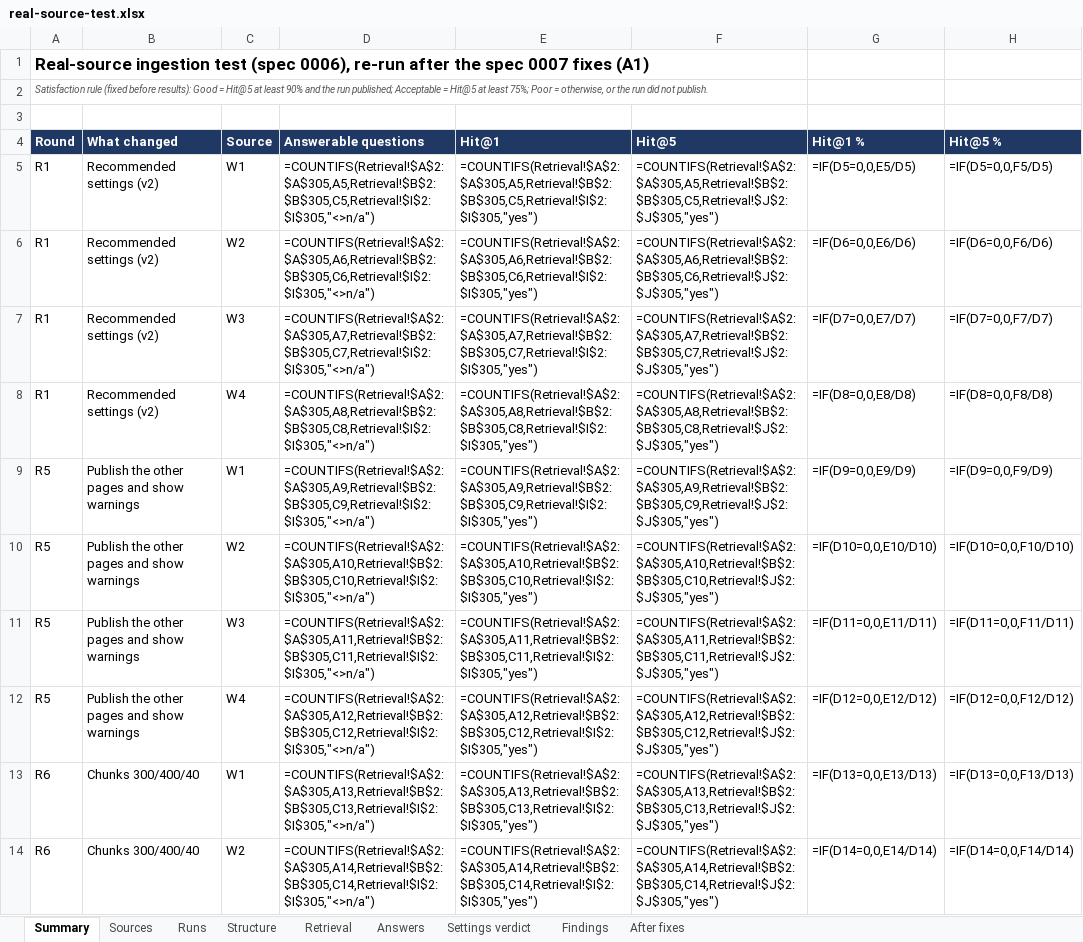
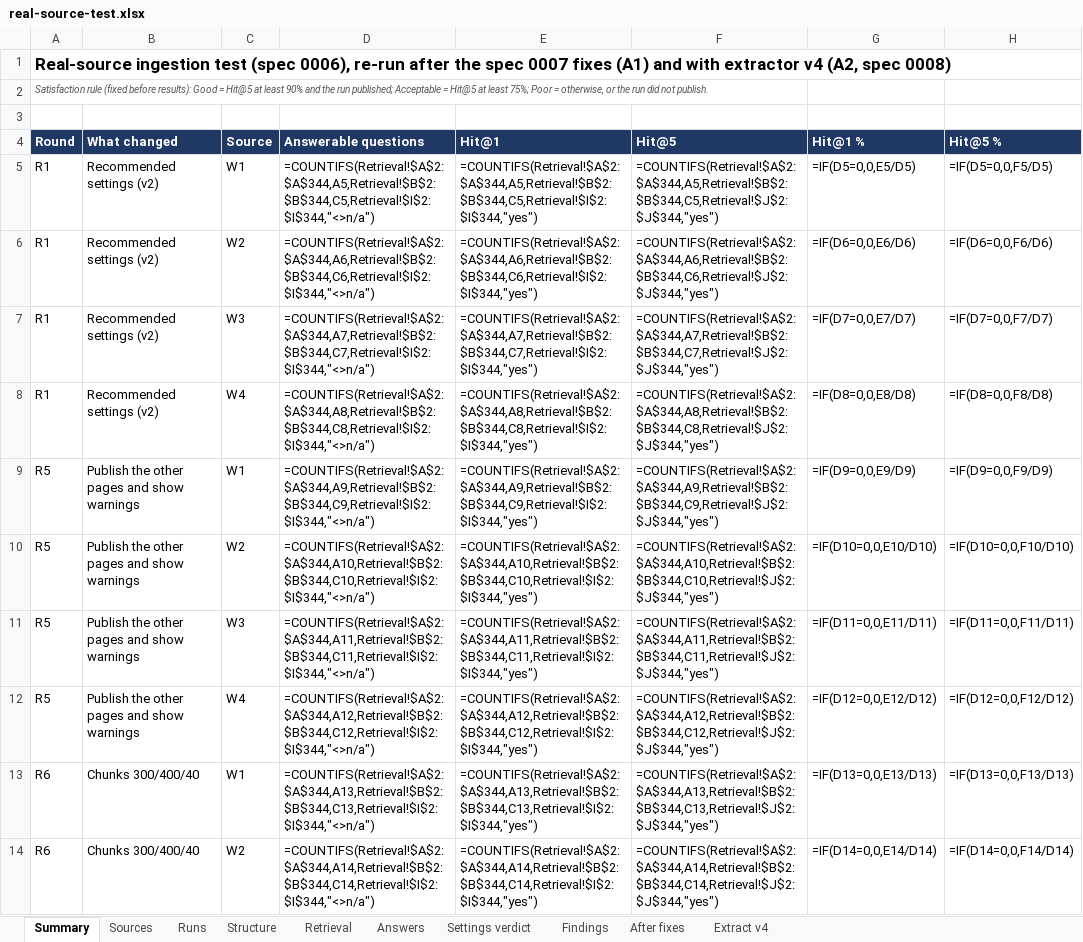
Before and after one commit to kmugalkhod/RAG-QUALITY-STUDIO, an Excel workbook: docs/qa/real-source-2026-10/real-source-test.xlsx, sheet Summary, drawn as a sheet; only a part is shown; values as stored, in another font and other column widths than the file's, no borders; formulas without a stored value are shown as written; the diff covers the shown part only; the diff names each change by its address in the sheet, - before the commit and + after, or states it on an @@ line.

```diff
--- a/docs/qa/real-source-2026-10/real-source-test.xlsx (sheet Summary)
+++ b/docs/qa/real-source-2026-10/real-source-test.xlsx (sheet Summary)
+sheet tab: Extract v4
-A1: …fixes (A1)
+A1: …fixes (A1) and with extractor v4 (A2, spec 0008)
-D5: =COUNTIFS(Retrieval!$A$2:$A$305,A5,Retrieval!$B$2:$B$305,C5,Retrieval!$I$2:$I$305,"<>n/a")
+D5: =COUNTIFS(Retrieval!$A$2:$A$344,A5,Retrieval!$B$2:$B$344,C5,Retrieval!$I$2:$I$344,"<>n/a")
-E5: =COUNTIFS(Retrieval!$A$2:$A$305,A5,Retrieval!$B$2:$B$305,C5,Retrieval!$I$2:$I$305,"yes")
+E5: =COUNTIFS(Retrieval!$A$2:$A$344,A5,Retrieval!$B$2:$B$344,C5,Retrieval!$I$2:$I$344,"yes")
-F5: =COUNTIFS(Retrieval!$A$2:$A$305,A5,Retrieval!$B$2:$B$305,C5,Retrieval!$J$2:$J$305,"yes")
+F5: =COUNTIFS(Retrieval!$A$2:$A$344,A5,Retrieval!$B$2:$B$344,C5,Retrieval!$J$2:$J$344,"yes")
-D6: =COUNTIFS(Retrieval!$A$2:$A$305,A6,Retrieval!$B$2:$B$305,C6,Retrieval!$I$2:$I$305,"<>n/a")
+D6: =COUNTIFS(Retrieval!$A$2:$A$344,A6,Retrieval!$B$2:$B$344,C6,Retrieval!$I$2:$I$344,"<>n/a")
-E6: =COUNTIFS(Retrieval!$A$2:$A$305,A6,Retrieval!$B$2:$B$305,C6,Retrieval!$I$2:$I$305,"yes")
+E6: =COUNTIFS(Retrieval!$A$2:$A$344,A6,Retrieval!$B$2:$B$344,C6,Retrieval!$I$2:$I$344,"yes")
-F6: =COUNTIFS(Retrieval!$A$2:$A$305,A6,Retrieval!$B$2:$B$305,C6,Retrieval!$J$2:$J$305,"yes")
+F6: =COUNTIFS(Retrieval!$A$2:$A$344,A6,Retrieval!$B$2:$B$344,C6,Retrieval!$J$2:$J$344,"yes")
-D7: =COUNTIFS(Retrieval!$A$2:$A$305,A7,Retrieval!$B$2:$B$305,C7,Retrieval!$I$2:$I$305,"<>n/a")
+D7: =COUNTIFS(Retrieval!$A$2:$A$344,A7,Retrieval!$B$2:$B$344,C7,Retrieval!$I$2:$I$344,"<>n/a")
-E7: =COUNTIFS(Retrieval!$A$2:$A$305,A7,Retrieval!$B$2:$B$305,C7,Retrieval!$I$2:$I$305,"yes")
+E7: =COUNTIFS(Retrieval!$A$2:$A$344,A7,Retrieval!$B$2:$B$344,C7,Retrieval!$I$2:$I$344,"yes")
-F7: =COUNTIFS(Retrieval!$A$2:$A$305,A7,Retrieval!$B$2:$B$305,C7,Retrieval!$J$2:$J$305,"yes")
+F7: =COUNTIFS(Retrieval!$A$2:$A$344,A7,Retrieval!$B$2:$B$344,C7,Retrieval!$J$2:$J$344,"yes")
-D8: =COUNTIFS(Retrieval!$A$2:$A$305,A8,Retrieval!$B$2:$B$305,C8,Retrieval!$I$2:$I$305,"<>n/a")
+D8: =COUNTIFS(Retrieval!$A$2:$A$344,A8,Retrieval!$B$2:$B$344,C8,Retrieval!$I$2:$I$344,"<>n/a")
-E8: =COUNTIFS(Retrieval!$A$2:$A$305,A8,Retrieval!$B$2:$B$305,C8,Retrieval!$I$2:$I$305,"yes")
+E8: =COUNTIFS(Retrieval!$A$2:$A$344,A8,Retrieval!$B$2:$B$344,C8,Retrieval!$I$2:$I$344,"yes")
-F8: =COUNTIFS(Retrieval!$A$2:$A$305,A8,Retrieval!$B$2:$B$305,C8,Retrieval!$J$2:$J$305,"yes")
+F8: =COUNTIFS(Retrieval!$A$2:$A$344,A8,Retrieval!$B$2:$B$344,C8,Retrieval!$J$2:$J$344,"yes")
-D9: =COUNTIFS(Retrieval!$A$2:$A$305,A9,Retrieval!$B$2:$B$305,C9,Retrieval!$I$2:$I$305,"<>n/a")
+D9: =COUNTIFS(Retrieval!$A$2:$A$344,A9,Retrieval!$B$2:$B$344,C9,Retrieval!$I$2:$I$344,"<>n/a")
-E9: =COUNTIFS(Retrieval!$A$2:$A$305,A9,Retrieval!$B$2:$B$305,C9,Retrieval!$I$2:$I$305,"yes")
+E9: =COUNTIFS(Retrieval!$A$2:$A$344,A9,Retrieval!$B$2:$B$344,C9,Retrieval!$I$2:$I$344,"yes")
-F9: =COUNTIFS(Retrieval!$A$2:$A$305,A9,Retrieval!$B$2:$B$305,C9,Retrieval!$J$2:$J$305,"yes")
+F9: =COUNTIFS(Retrieval!$A$2:$A$344,A9,Retrieval!$B$2:$B$344,C9,Retrieval!$J$2:$J$344,"yes")
-D10: =COUNTIFS(Retrieval!$A$2:$A$305,A10,Retrieval!$B$2:$B$305,C10,Retrieval!$I$2:$I$305,"<>n/a")
+D10: =COUNTIFS(Retrieval!$A$2:$A$344,A10,Retrieval!$B$2:$B$344,C10,Retrieval!$I$2:$I$344,"<>n/a")
-E10: =COUNTIFS(Retrieval!$A$2:$A$305,A10,Retrieval!$B$2:$B$305,C10,Retrieval!$I$2:$I$305,"yes")
+E10: =COUNTIFS(Retrieval!$A$2:$A$344,A10,Retrieval!$B$2:$B$344,C10,Retrieval!$I$2:$I$344,"yes")
-F10: =COUNTIFS(Retrieval!$A$2:$A$305,A10,Retrieval!$B$2:$B$305,C10,Retrieval!$J$2:$J$305,"yes")
+F10: =COUNTIFS(Retrieval!$A$2:$A$344,A10,Retrieval!$B$2:$B$344,C10,Retrieval!$J$2:$J$344,"yes")
-D11: =COUNTIFS(Retrieval!$A$2:$A$305,A11,Retrieval!$B$2:$B$305,C11,Retrieval!$I$2:$I$305,"<>n/a")
+D11: =COUNTIFS(Retrieval!$A$2:$A$344,A11,Retrieval!$B$2:$B$344,C11,Retrieval!$I$2:$I$344,"<>n/a")
-E11: =COUNTIFS(Retrieval!$A$2:$A$305,A11,Retrieval!$B$2:$B$305,C11,Retrieval!$I$2:$I$305,"yes")
+E11: =COUNTIFS(Retrieval!$A$2:$A$344,A11,Retrieval!$B$2:$B$344,C11,Retrieval!$I$2:$I$344,"yes")
-F11: =COUNTIFS(Retrieval!$A$2:$A$305,A11,Retrieval!$B$2:$B$305,C11,Retrieval!$J$2:$J$305,"yes")
+F11: =COUNTIFS(Retrieval!$A$2:$A$344,A11,Retrieval!$B$2:$B$344,C11,Retrieval!$J$2:$J$344,"yes")
-D12: =COUNTIFS(Retrieval!$A$2:$A$305,A12,Retrieval!$B$2:$B$305,C12,Retrieval!$I$2:$I$305,"<>n/a")
+D12: =COUNTIFS(Retrieval!$A$2:$A$344,A12,Retrieval!$B$2:$B$344,C12,Retrieval!$I$2:$I$344,"<>n/a")
-E12: =COUNTIFS(Retrieval!$A$2:$A$305,A12,Retrieval!$B$2:$B$305,C12,Retrieval!$I$2:$I$305,"yes")
+E12: =COUNTIFS(Retrieval!$A$2:$A$344,A12,Retrieval!$B$2:$B$344,C12,Retrieval!$I$2:$I$344,"yes")
-F12: =COUNTIFS(Retrieval!$A$2:$A$305,A12,Retrieval!$B$2:$B$305,C12,Retrieval!$J$2:$J$305,"yes")
+F12: =COUNTIFS(Retrieval!$A$2:$A$344,A12,Retrieval!$B$2:$B$344,C12,Retrieval!$J$2:$J$344,"yes")
-D13: =COUNTIFS(Retrieval!$A$2:$A$305,A13,Retrieval!$B$2:$B$305,C13,Retrieval!$I$2:$I$305,"<>n/a")
+D13: =COUNTIFS(Retrieval!$A$2:$A$344,A13,Retrieval!$B$2:$B$344,C13,Retrieval!$I$2:$I$344,"<>n/a")
-E13: =COUNTIFS(Retrieval!$A$2:$A$305,A13,Retrieval!$B$2:$B$305,C13,Retrieval!$I$2:$I$305,"yes")
+E13: =COUNTIFS(Retrieval!$A$2:$A$344,A13,Retrieval!$B$2:$B$344,C13,Retrieval!$I$2:$I$344,"yes")
-F13: =COUNTIFS(Retrieval!$A$2:$A$305,A13,Retrieval!$B$2:$B$305,C13,Retrieval!$J$2:$J$305,"yes")
+F13: =COUNTIFS(Retrieval!$A$2:$A$344,A13,Retrieval!$B$2:$B$344,C13,Retrieval!$J$2:$J$344,"yes")
-D14: =COUNTIFS(Retrieval!$A$2:$A$305,A14,Retrieval!$B$2:$B$305,C14,Retrieval!$I$2:$I$305,"<>n/a")
+D14: =COUNTIFS(Retrieval!$A$2:$A$344,A14,Retrieval!$B$2:$B$344,C14,Retrieval!$I$2:$I$344,"<>n/a")
-E14: =COUNTIFS(Retrieval!$A$2:$A$305,A14,Retrieval!$B$2:$B$305,C14,Retrieval!$I$2:$I$305,"yes")
+E14: =COUNTIFS(Retrieval!$A$2:$A$344,A14,Retrieval!$B$2:$B$344,C14,Retrieval!$I$2:$I$344,"yes")
-F14: =COUNTIFS(Retrieval!$A$2:$A$305,A14,Retrieval!$B$2:$B$305,C14,Retrieval!$J$2:$J$305,"yes")
+F14: =COUNTIFS(Retrieval!$A$2:$A$344,A14,Retrieval!$B$2:$B$344,C14,Retrieval!$J$2:$J$344,"yes")
```
Also changed, not shown: 7 added rows and 93 edited cells elsewhere in this sheet, sheet Retrieval, sheet Answers, sheet Structure, sheet Runs, sheet Sources, 11 other files.
